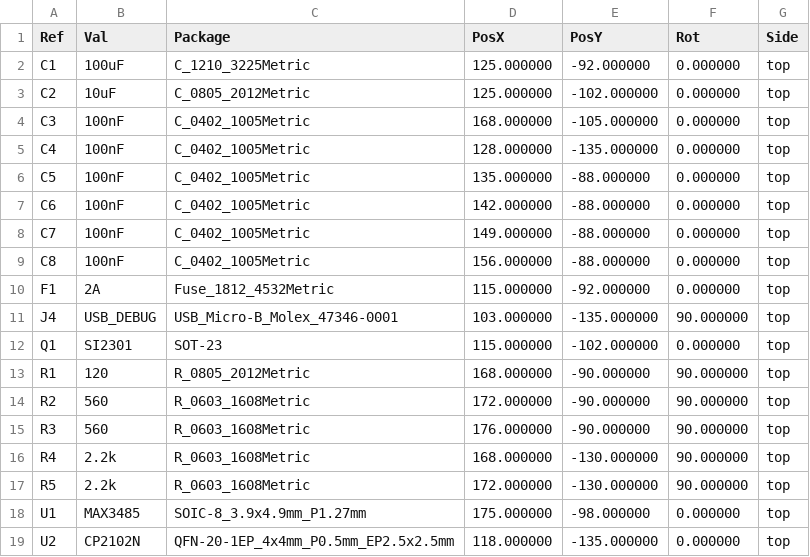
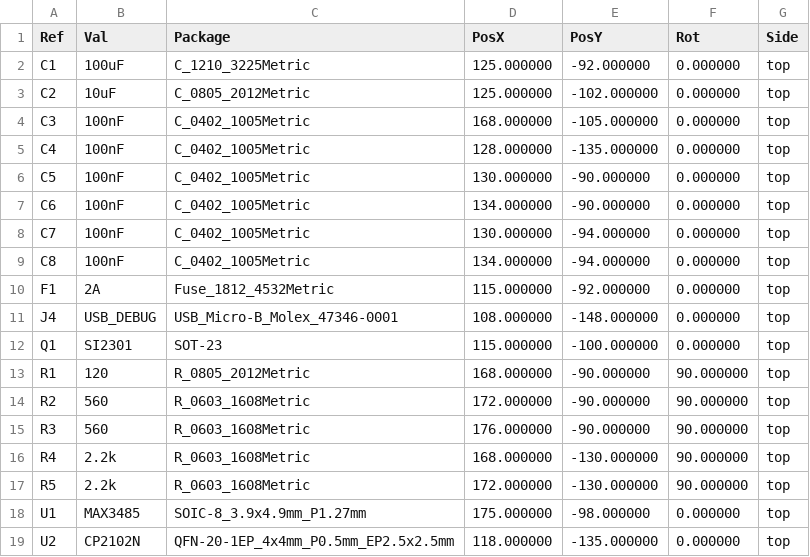
Before and after one commit to engineering-with-ai/electrical-pcb, a CSV file: output/fab/cpl.csv, drawn as a sheet.

```diff
--- a/output/fab/cpl.csv
+++ b/output/fab/cpl.csv
@@ -5,9 +5,9 @@ Ref,Val,Package,PosX,PosY,Rot,Side
 "C4","100nF","C_0402_1005Metric",128.000000,-135.000000,0.000000,top
-"C5","100nF","C_0402_1005Metric",135.000000,-88.000000,0.000000,top
-"C6","100nF","C_0402_1005Metric",142.000000,-88.000000,0.000000,top
-"C7","100nF","C_0402_1005Metric",149.000000,-88.000000,0.000000,top
-"C8","100nF","C_0402_1005Metric",156.000000,-88.000000,0.000000,top
+"C5","100nF","C_0402_1005Metric",130.000000,-90.000000,0.000000,top
+"C6","100nF","C_0402_1005Metric",134.000000,-90.000000,0.000000,top
+"C7","100nF","C_0402_1005Metric",130.000000,-94.000000,0.000000,top
+"C8","100nF","C_0402_1005Metric",134.000000,-94.000000,0.000000,top
 "F1","2A","Fuse_1812_4532Metric",115.000000,-92.000000,0.000000,top
-"J4","USB_DEBUG","USB_Micro-B_Molex_47346-0001",103.000000,-135.000000,90.000000,top
-"Q1","SI2301","SOT-23",115.000000,-102.000000,0.000000,top
+"J4","USB_DEBUG","USB_Micro-B_Molex_47346-0001",108.000000,-148.000000,0.000000,top
+"Q1","SI2301","SOT-23",115.000000,-100.000000,0.000000,top
 "R1","120","R_0805_2012Metric",168.000000,-90.000000,90.000000,top
```
Also changed, not shown: 42 other files.
